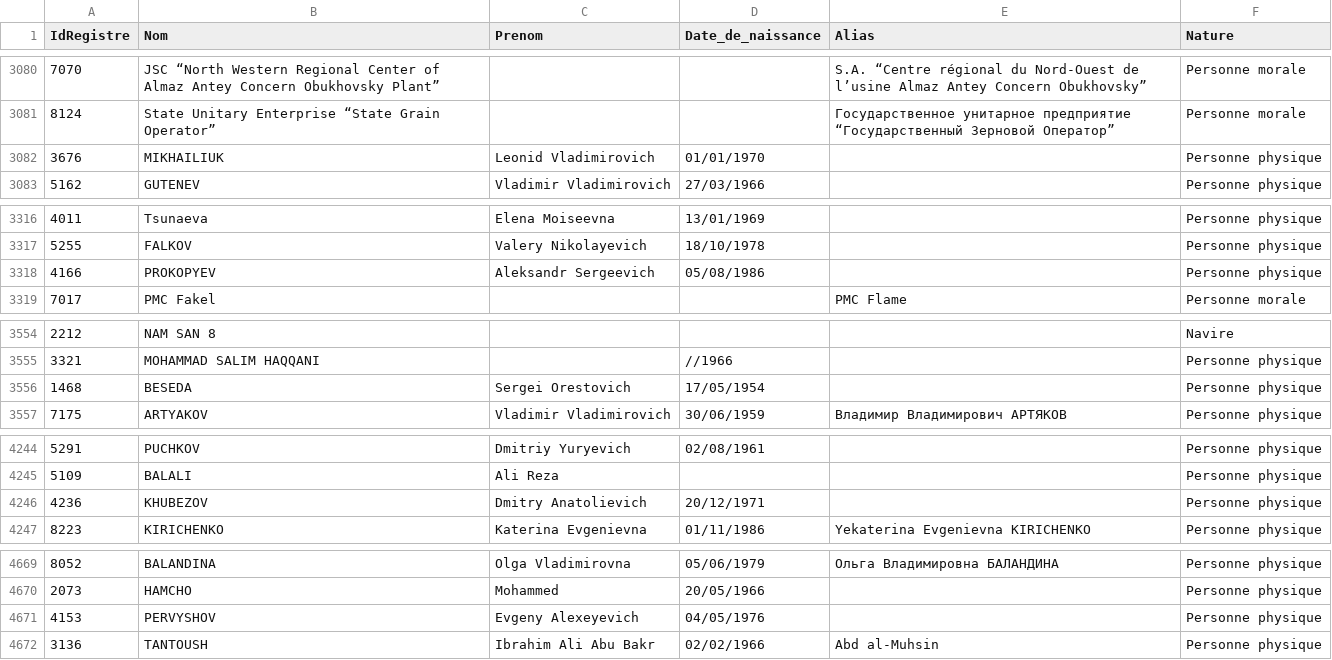
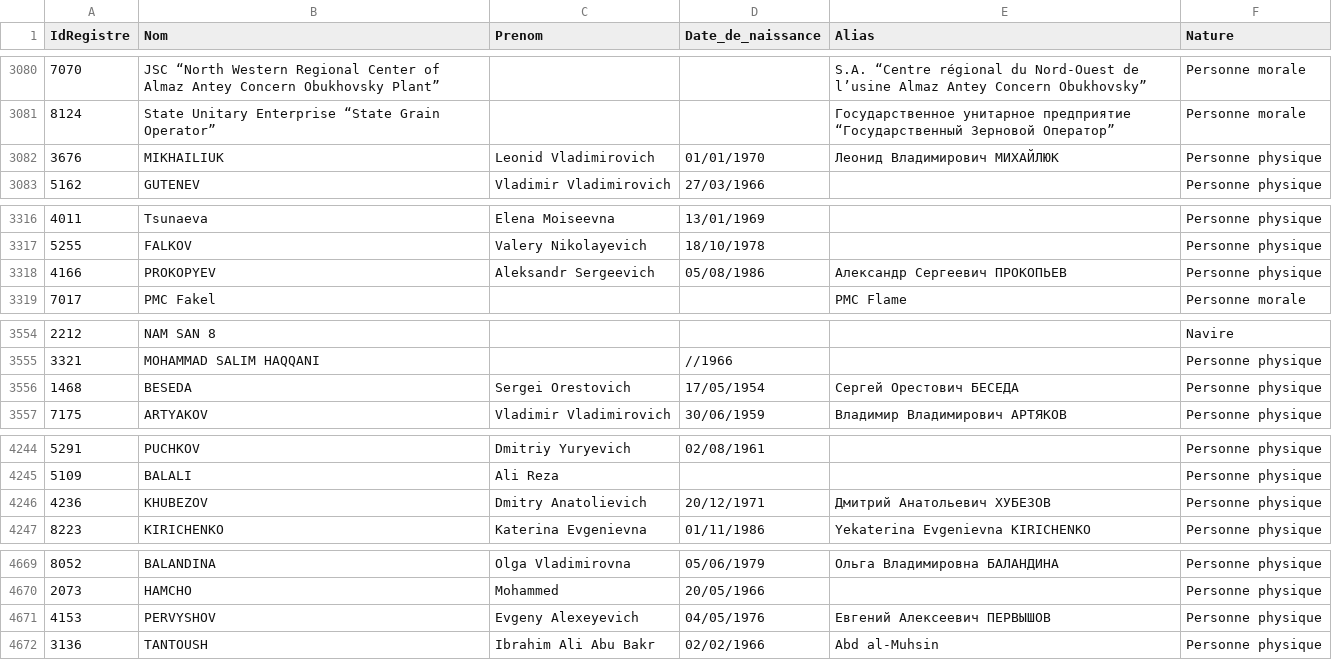
Before and after one commit to pobel-cmd/make-csv-exchange, a CSV file: test-GEL.csv, drawn as a sheet; only a part is shown, gaps mark what is left out; the diff covers the shown part only.

```diff
--- a/test-GEL.csv
+++ b/test-GEL.csv
@@ -3081,3 +3081,3 @@
 "8124","State Unitary Enterprise “State Grain Operator”","","","Государственное унитарное предприятие “Государственный Зерновой Оператор”","Personne morale"
-"3676","MIKHAILIUK","Leonid Vladimirovich","01/01/1970","","Personne physique"
+"3676","MIKHAILIUK","Leonid Vladimirovich","01/01/1970","Леонид Владимирович МИХАЙЛЮК","Personne physique"
 "5162","GUTENEV","Vladimir Vladimirovich ","27/03/1966","","Personne physique"
@@ -3317,3 +3317,3 @@
 "5255","FALKOV","Valery Nikolayevich","18/10/1978","","Personne physique"
-"4166","PROKOPYEV","Aleksandr Sergeevich","05/08/1986","","Personne physique"
+"4166","PROKOPYEV","Aleksandr Sergeevich","05/08/1986","Александр Сергеевич ПРОКОПЬЕВ","Personne physique"
 "7017","PMC Fakel","","","PMC Flame","Personne morale"
@@ -3555,3 +3555,3 @@
 "3321","MOHAMMAD SALIM HAQQANI","","//1966","","Personne physique"
-"1468","BESEDA","Sergei Orestovich","17/05/1954","","Personne physique"
+"1468","BESEDA","Sergei Orestovich","17/05/1954","Сергей Орестович БЕСЕДА","Personne physique"
 "7175","ARTYAKOV","Vladimir Vladimirovich","30/06/1959","Владимир Владимирович АРТЯКОВ","Personne physique"
@@ -4245,3 +4245,3 @@
 "5109","BALALI","Ali Reza","","","Personne physique"
-"4236","KHUBEZOV","Dmitry Anatolievich","20/12/1971","","Personne physique"
+"4236","KHUBEZOV","Dmitry Anatolievich","20/12/1971","Дмитрий Анатольевич ХУБЕЗОВ","Personne physique"
 "8223","KIRICHENKO","Katerina Evgenievna ","01/11/1986","Yekaterina Evgenievna KIRICHENKO","Personne physique"
@@ -4670,3 +4670,3 @@
 "2073","HAMCHO","Mohammed","20/05/1966","","Personne physique"
-"4153","PERVYSHOV","Evgeny Alexeyevich","04/05/1976","","Personne physique"
+"4153","PERVYSHOV","Evgeny Alexeyevich","04/05/1976","Евгений Алексеевич ПЕРВЫШОВ","Personne physique"
 "3136","TANTOUSH","Ibrahim Ali Abu Bakr","02/02/1966","Abd al-Muhsin","Personne physique"
```
Also changed, not shown: 16 edited cells elsewhere in this file.
